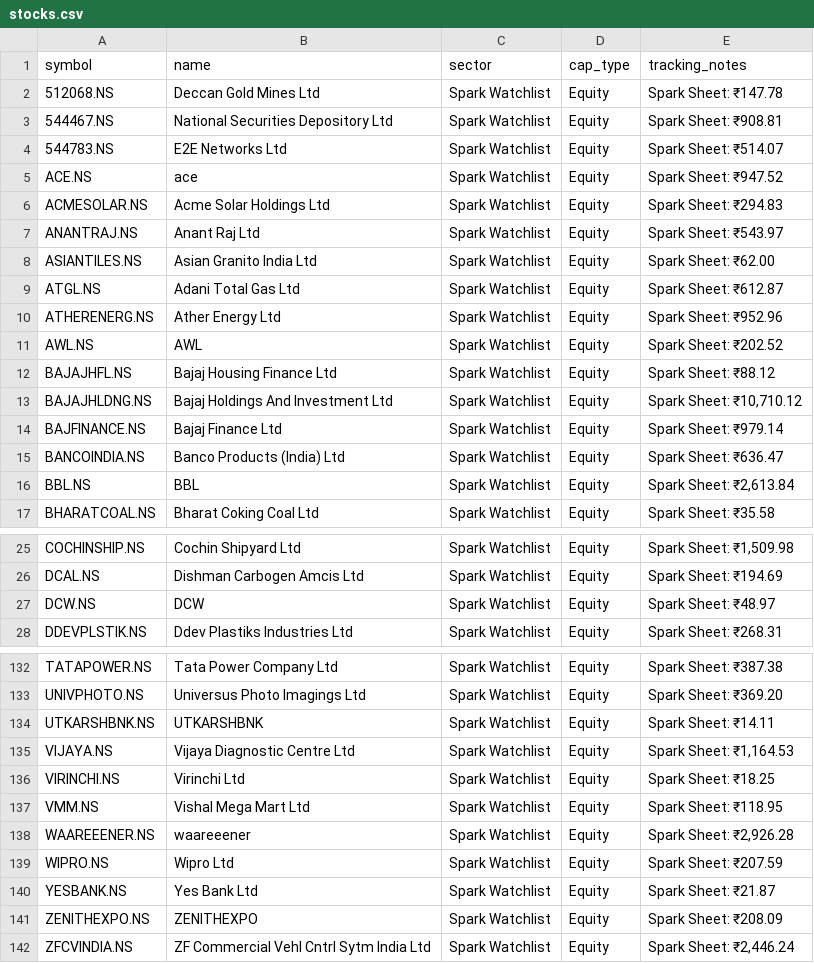
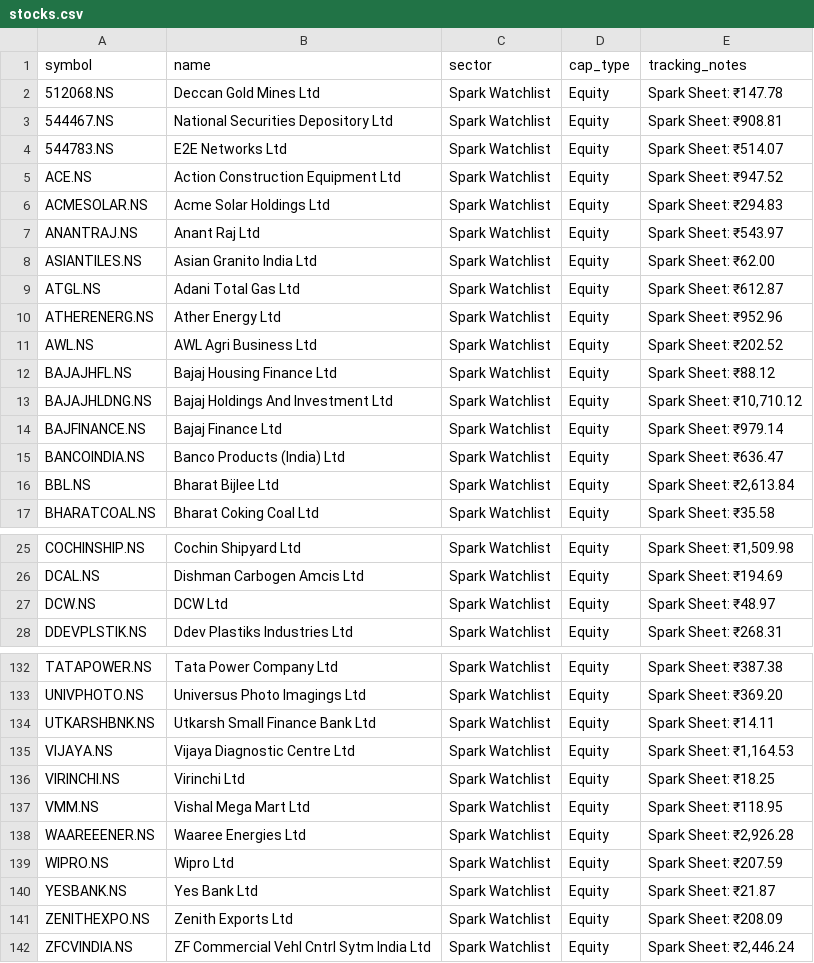
Before and after one commit to digant2207/indian-stock-analyzer, a CSV file: stocks.csv, drawn as a sheet; only a part is shown, gaps mark what is left out; the diff covers the shown part only.

```diff
--- a/stocks.csv
+++ b/stocks.csv
@@ -4,3 +4,3 @@ symbol,name,sector,cap_type,tracking_notes
 544783.NS,E2E Networks Ltd,Spark Watchlist,Equity,Spark Sheet: ₹514.07
-ACE.NS,ace,Spark Watchlist,Equity,Spark Sheet: ₹947.52
+ACE.NS,Action Construction Equipment Ltd,Spark Watchlist,Equity,Spark Sheet: ₹947.52
 ACMESOLAR.NS,Acme Solar Holdings Ltd,Spark Watchlist,Equity,Spark Sheet: ₹294.83
@@ -10,3 +10,3 @@ ATGL.NS,Adani Total Gas Ltd,Spark Watchlist,Equity,Spark Sheet: ₹612.87
 ATHERENERG.NS,Ather Energy Ltd,Spark Watchlist,Equity,Spark Sheet: ₹952.96
-AWL.NS,AWL,Spark Watchlist,Equity,Spark Sheet: ₹202.52
+AWL.NS,AWL Agri Business Ltd,Spark Watchlist,Equity,Spark Sheet: ₹202.52
 BAJAJHFL.NS,Bajaj Housing Finance Ltd,Spark Watchlist,Equity,Spark Sheet: ₹88.12
@@ -15,3 +15,3 @@ BAJFINANCE.NS,Bajaj Finance Ltd,Spark Watchlist,Equity,Spark Sheet: ₹979.14
 BANCOINDIA.NS,Banco Products (India) Ltd,Spark Watchlist,Equity,Spark Sheet: ₹636.47
-BBL.NS,BBL,Spark Watchlist,Equity,"Spark Sheet: ₹2,613.84"
+BBL.NS,Bharat Bijlee Ltd,Spark Watchlist,Equity,"Spark Sheet: ₹2,613.84"
 BHARATCOAL.NS,Bharat Coking Coal Ltd,Spark Watchlist,Equity,Spark Sheet: ₹35.58
@@ -26,3 +26,3 @@ COCHINSHIP.NS,Cochin Shipyard Ltd,Spark Watchlist,Equity,"Spark Sheet: ₹1,509.
 DCAL.NS,Dishman Carbogen Amcis Ltd,Spark Watchlist,Equity,Spark Sheet: ₹194.69
-DCW.NS,DCW,Spark Watchlist,Equity,Spark Sheet: ₹48.97
+DCW.NS,DCW Ltd,Spark Watchlist,Equity,Spark Sheet: ₹48.97
 DDEVPLSTIK.NS,Ddev Plastiks Industries Ltd,Spark Watchlist,Equity,Spark Sheet: ₹268.31
@@ -133,3 +133,3 @@ TATAPOWER.NS,Tata Power Company Ltd,Spark Watchlist,Equity,Spark Sheet: ₹387.3
 UNIVPHOTO.NS,Universus Photo Imagings Ltd,Spark Watchlist,Equity,Spark Sheet: ₹369.20
-UTKARSHBNK.NS,UTKARSHBNK,Spark Watchlist,Equity,Spark Sheet: ₹14.11
+UTKARSHBNK.NS,Utkarsh Small Finance Bank Ltd,Spark Watchlist,Equity,Spark Sheet: ₹14.11
 VIJAYA.NS,Vijaya Diagnostic Centre Ltd,Spark Watchlist,Equity,"Spark Sheet: ₹1,164.53"
@@ -137,6 +137,6 @@ VIRINCHI.NS,Virinchi Ltd,Spark Watchlist,Equity,Spark Sheet: ₹18.25
 VMM.NS,Vishal Mega Mart Ltd,Spark Watchlist,Equity,Spark Sheet: ₹118.95
-WAAREEENER.NS,waareeener,Spark Watchlist,Equity,"Spark Sheet: ₹2,926.28"
+WAAREEENER.NS,Waaree Energies Ltd,Spark Watchlist,Equity,"Spark Sheet: ₹2,926.28"
 WIPRO.NS,Wipro Ltd,Spark Watchlist,Equity,Spark Sheet: ₹207.59
 YESBANK.NS,Yes Bank Ltd,Spark Watchlist,Equity,Spark Sheet: ₹21.87
-ZENITHEXPO.NS,ZENITHEXPO,Spark Watchlist,Equity,Spark Sheet: ₹208.09
+ZENITHEXPO.NS,Zenith Exports Ltd,Spark Watchlist,Equity,Spark Sheet: ₹208.09
 ZFCVINDIA.NS,ZF Commercial Vehl Cntrl Sytm India Ltd,Spark Watchlist,Equity,"Spark Sheet: ₹2,446.24"
```
Also changed, not shown: 1 edited cell elsewhere in this file, 10 other files.
